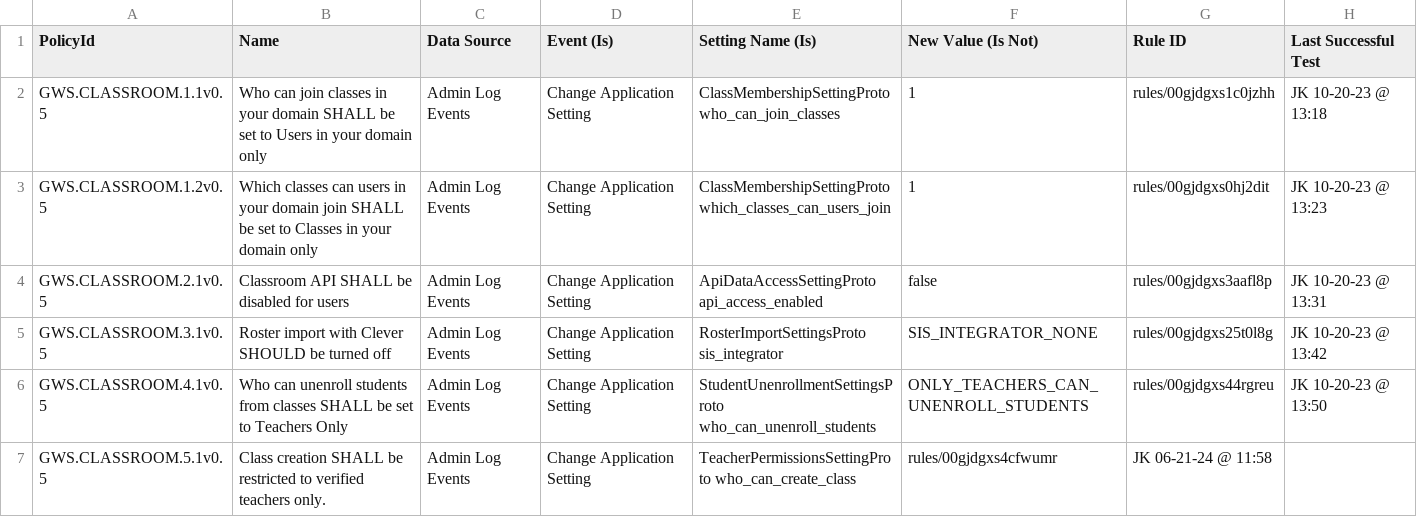
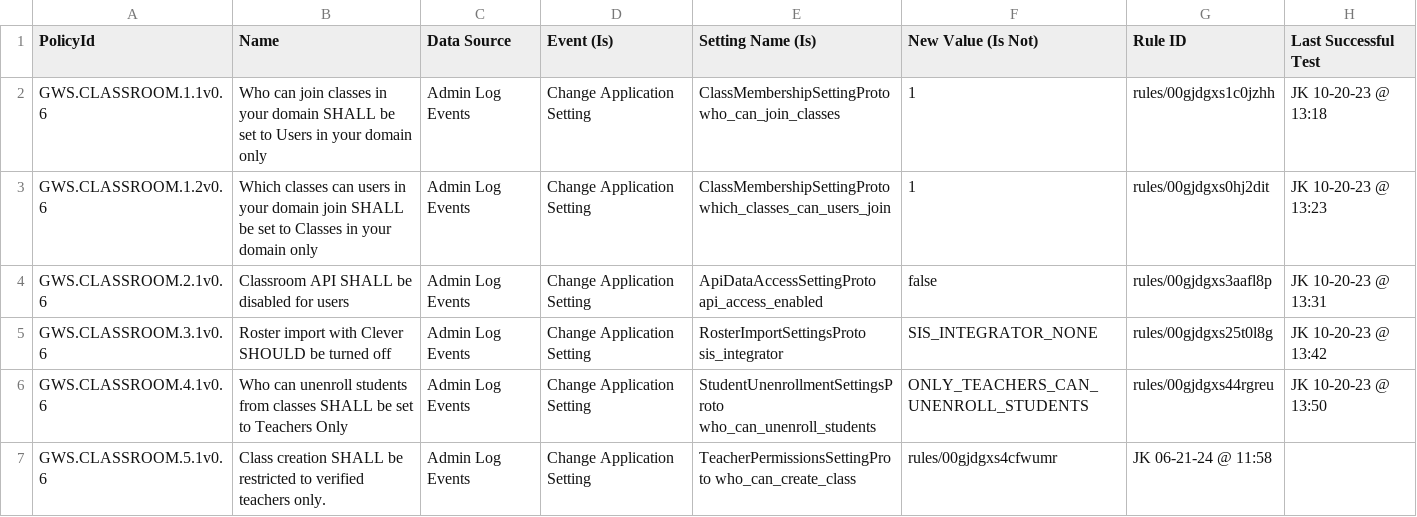
Before and after one commit to cisagov/ScubaGoggles, a CSV file: drift-rules/GWS Drift Monitoring Rules - Classroom.csv, drawn as a sheet.

```diff
--- a/drift-rules/GWS Drift Monitoring Rules - Classroom.csv
+++ b/drift-rules/GWS Drift Monitoring Rules - Classroom.csv
@@ -1,7 +1,7 @@
 PolicyId,Name,Data Source,Event (Is),Setting Name (Is),New Value (Is Not),Rule ID,Last Successful Test
-GWS.CLASSROOM.1.1v0.5,Who can join classes in your domain SHALL be set to Users in your domain only,Admin Log Events,Change Application Setting,ClassMembershipSettingProto who_can_join_classes,1,rules/00gjdgxs1c0jzhh,JK 10-20-23 @ 13:18
-GWS.CLASSROOM.1.2v0.5,Which classes can users in your domain join SHALL be set to Classes in your domain only,Admin Log Events,Change Application Setting,ClassMembershipSettingProto which_classes_can_users_join,1,rules/00gjdgxs0hj2dit,JK 10-20-23 @ 13:23
-GWS.CLASSROOM.2.1v0.5,Classroom API SHALL be disabled for users,Admin Log Events,Change Application Setting,ApiDataAccessSettingProto api_access_enabled,false,rules/00gjdgxs3aafl8p,JK 10-20-23 @ 13:31
-GWS.CLASSROOM.3.1v0.5,Roster import with Clever SHOULD be turned off,Admin Log Events,Change Application Setting,RosterImportSettingsProto sis_integrator,SIS_INTEGRATOR_NONE,rules/00gjdgxs25t0l8g,JK 10-20-23 @ 13:42
-GWS.CLASSROOM.4.1v0.5,Who can unenroll students from classes SHALL be set to Teachers Only,Admin Log Events,Change Application Setting,StudentUnenrollmentSettingsProto who_can_unenroll_students,ONLY_TEACHERS_CAN_UNENROLL_STUDENTS,rules/00gjdgxs44rgreu,JK 10-20-23 @ 13:50
-GWS.CLASSROOM.5.1v0.5,Class creation SHALL be restricted to verified teachers only.,Admin Log Events,Change Application Setting,TeacherPermissionsSettingProto who_can_create_class,rules/00gjdgxs4cfwumr,JK 06-21-24 @ 11:58,
+GWS.CLASSROOM.1.1v0.6,Who can join classes in your domain SHALL be set to Users in your domain only,Admin Log Events,Change Application Setting,ClassMembershipSettingProto who_can_join_classes,1,rules/00gjdgxs1c0jzhh,JK 10-20-23 @ 13:18
+GWS.CLASSROOM.1.2v0.6,Which classes can users in your domain join SHALL be set to Classes in your domain only,Admin Log Events,Change Application Setting,ClassMembershipSettingProto which_classes_can_users_join,1,rules/00gjdgxs0hj2dit,JK 10-20-23 @ 13:23
+GWS.CLASSROOM.2.1v0.6,Classroom API SHALL be disabled for users,Admin Log Events,Change Application Setting,ApiDataAccessSettingProto api_access_enabled,false,rules/00gjdgxs3aafl8p,JK 10-20-23 @ 13:31
+GWS.CLASSROOM.3.1v0.6,Roster import with Clever SHOULD be turned off,Admin Log Events,Change Application Setting,RosterImportSettingsProto sis_integrator,SIS_INTEGRATOR_NONE,rules/00gjdgxs25t0l8g,JK 10-20-23 @ 13:42
+GWS.CLASSROOM.4.1v0.6,Who can unenroll students from classes SHALL be set to Teachers Only,Admin Log Events,Change Application Setting,StudentUnenrollmentSettingsProto who_can_unenroll_students,ONLY_TEACHERS_CAN_UNENROLL_STUDENTS,rules/00gjdgxs44rgreu,JK 10-20-23 @ 13:50
+GWS.CLASSROOM.5.1v0.6,Class creation SHALL be restricted to verified teachers only.,Admin Log Events,Change Application Setting,TeacherPermissionsSettingProto who_can_create_class,rules/00gjdgxs4cfwumr,JK 06-21-24 @ 11:58,
```
Also changed, not shown: drift-rules/GWS Drift Monitoring Rules - Calendar.csv, drift-rules/GWS Drift Monitoring Rules - Chat.csv, 16 other files.
